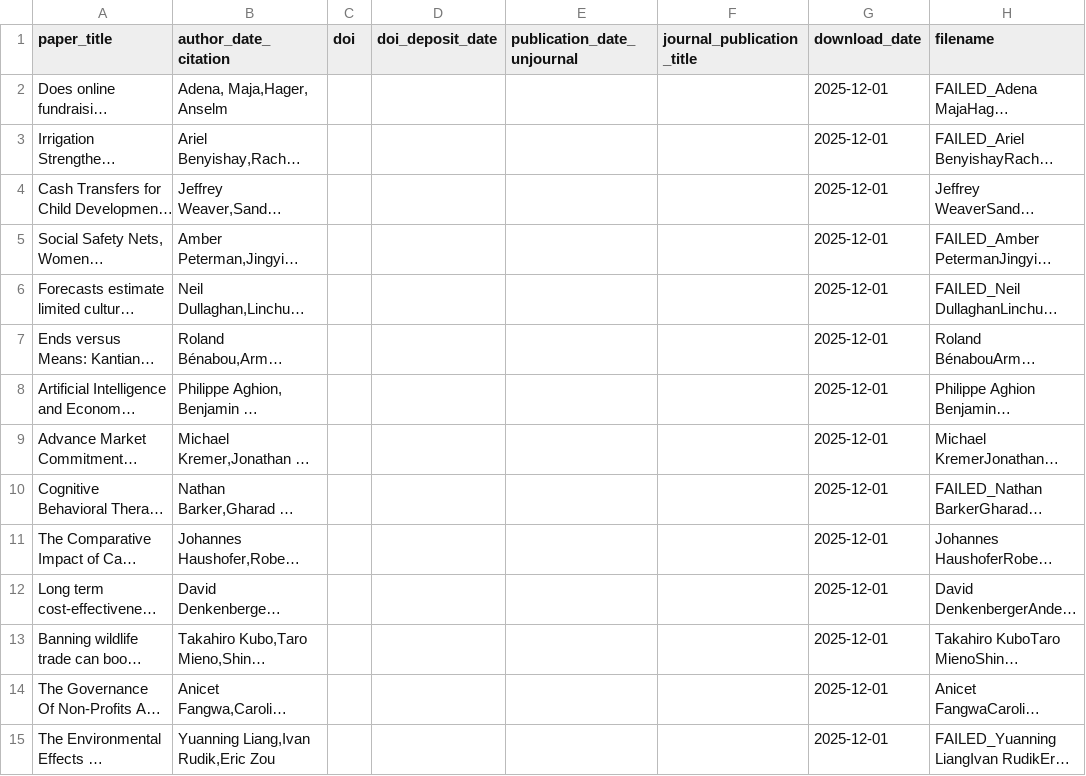
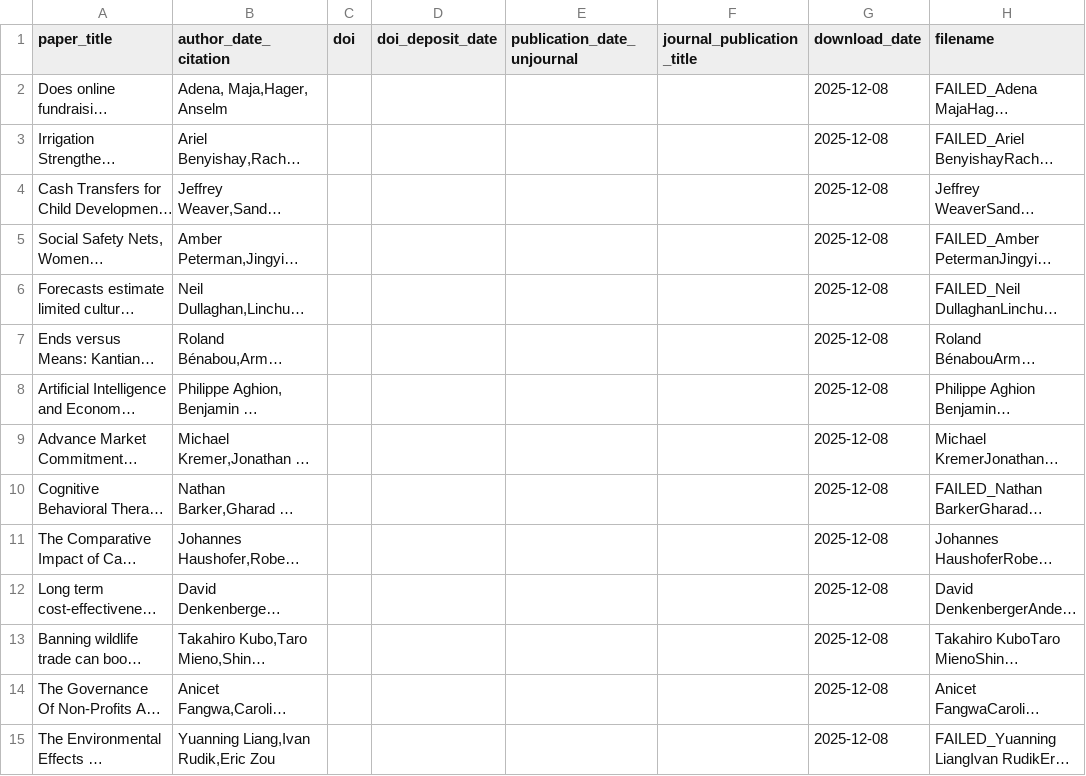
Before and after one commit to valentinklotzbuecher/llm-uj-research-eval, a CSV file: latest_papers_post_UJ/metadata.csv, drawn as a sheet; only a part is shown; long unchanged cells end in …; the diff covers the shown part only; the diff names each change by its address in the sheet, - before the commit and + after, or states it on an @@ line.

```diff
--- a/latest_papers_post_UJ/metadata.csv
+++ b/latest_papers_post_UJ/metadata.csv
-G2:G15 (download_date): 2025-12-01
+G2:G15 (download_date): 2025-12-08
```
Also changed, not shown: 41 edited cells elsewhere in this file, 39 other files.
